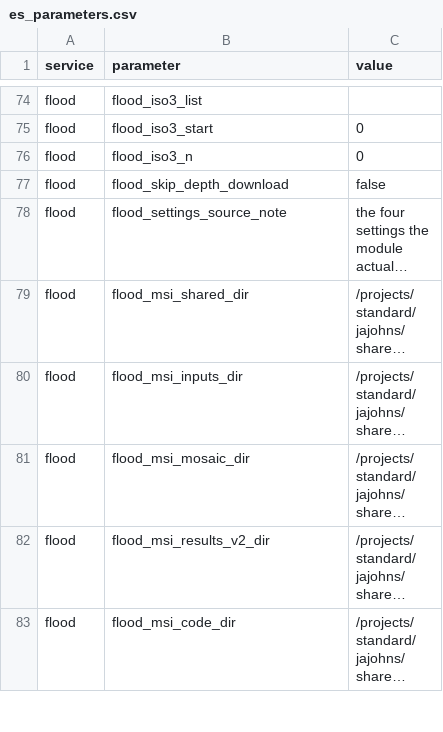
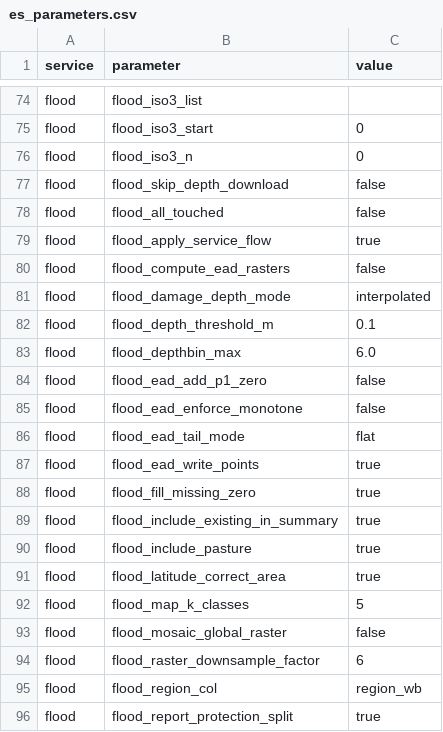
Before and after one commit to NatCapTEEMs/global_invest_dev, a CSV file: global_invest/input_template/es_parameters.csv, drawn as a sheet; only a part is shown, gaps mark what is left out; the shorter side is filled out with more unchanged rows; long unchanged cells end in …; the diff covers the shown part only; the diff names each change by its address in the sheet, - before the commit and + after, or states it on an @@ line.

Commit message:
flood: settings into es_parameters, and the try that substituted a country set
Thirty Section D switches were getattr defaults inside configure_valuation, so the
CSV could only override what somebody remembered to expose -- and because
hydrate_es_parameters skips an attribute already set, code always won. Twenty-eight
moved; the eleven path defaults stay, since they derive from flood_root_dir and
cannot go through get_path, which resolves against base_data.

⚠ Deleting set_flood_paths had silently flipped two settings. It set
apply_service_flow and report_protection_split True while configure_valuation
defaults both False, so the run behaviour was True and the code default disagreed.
apply_service_flow is what produces ead_attributed_to_spa_usd2019, the ecosystem
attribution. Both are now true in the CSV with the divergence recorded.

The protection-evidence try/except is gone. It caught every exception and fell back
to an embedded 37-country set, so a corrupt or renamed file changed which countries
have their damage truncated and produced a plausible wrong number instead of
failing. It now raises, naming the columns it looked for.

```diff
--- a/global_invest/input_template/es_parameters.csv
+++ b/global_invest/input_template/es_parameters.csv
+row 78: flood | flood_all_touched | false
+row 79: flood | flood_apply_service_flow | true
+row 80: flood | flood_compute_ead_rasters | false
+row 81: flood | flood_damage_depth_mode | interpolated
+row 82: flood | flood_depth_threshold_m | 0.1
+row 83: flood | flood_depthbin_max | 6.0
+row 84: flood | flood_ead_add_p1_zero | false
+row 85: flood | flood_ead_enforce_monotone | false
+row 86: flood | flood_ead_tail_mode | flat
+row 87: flood | flood_ead_write_points | true
+row 88: flood | flood_fill_missing_zero | true
+row 89: flood | flood_include_existing_in_summary | true
+row 90: flood | flood_include_pasture | true
+row 91: flood | flood_latitude_correct_area | true
+row 92: flood | flood_map_k_classes | 5
+row 93: flood | flood_mosaic_global_raster | false
+row 94: flood | flood_raster_downsample_factor | 6
+row 95: flood | flood_region_col | region_wb
+row 96: flood | flood_report_protection_split | true
```
Also changed, not shown: 11 added rows elsewhere in this file, 1 other file.
